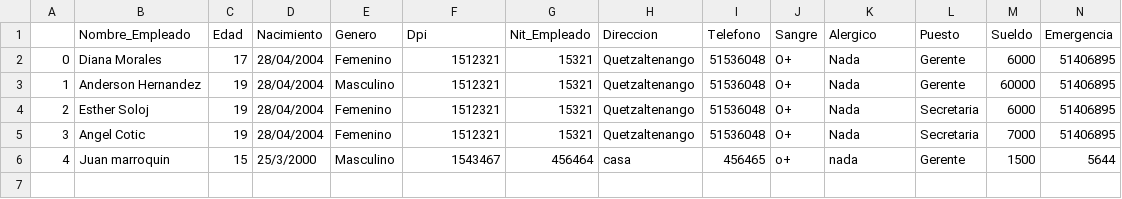
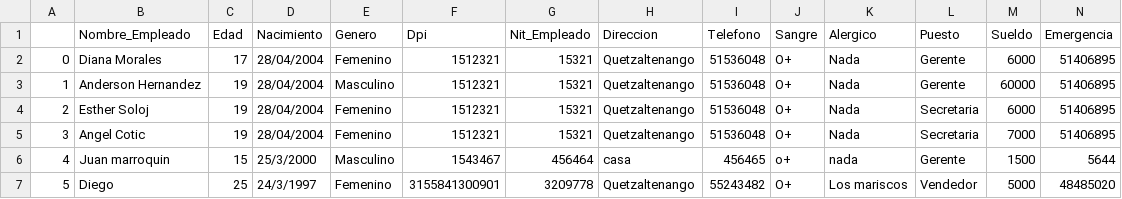
Before and after one commit to AngelAndreCotocCuzal/Proyecto_teoria_de_sistemas, a CSV file: empleo.csv, drawn as a sheet; only a part is shown; rows hold the shown columns only; the diff names each change by its address in the sheet, - before the commit and + after, or states it on an @@ line.

```diff
--- a/empleo.csv
+++ b/empleo.csv
+row 7: 5 | Diego | 25 | 24/3/1997 | Femenino | 3155841300901 | 3209778 | Quetzaltenango | 55243482 | O+ | Los mariscos | Vendedor | 5000 | 48485020
```
Also changed, not shown: factura.csv, planilla.csv.
